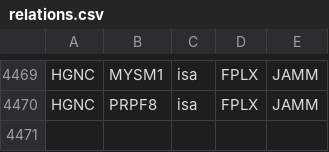
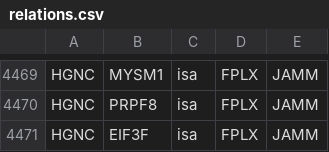
Before and after one commit to sorgerlab/famplex, a CSV file: relations.csv, drawn as a sheet; only a part is shown, gaps mark what is left out.

Commit message:
Add missing JAMM gene
Co-Authored-By: lauradohertyws <85897828+lauradohertyws@users.noreply.github.com>

```diff
--- a/relations.csv
+++ b/relations.csv
@@ -4470 +4470,2 @@ HGNC,MYSM1,isa,FPLX,JAMM
 HGNC,PRPF8,isa,FPLX,JAMM
+HGNC,EIF3F,isa,FPLX,JAMM
```
Also changed, not shown: 2 other files.
